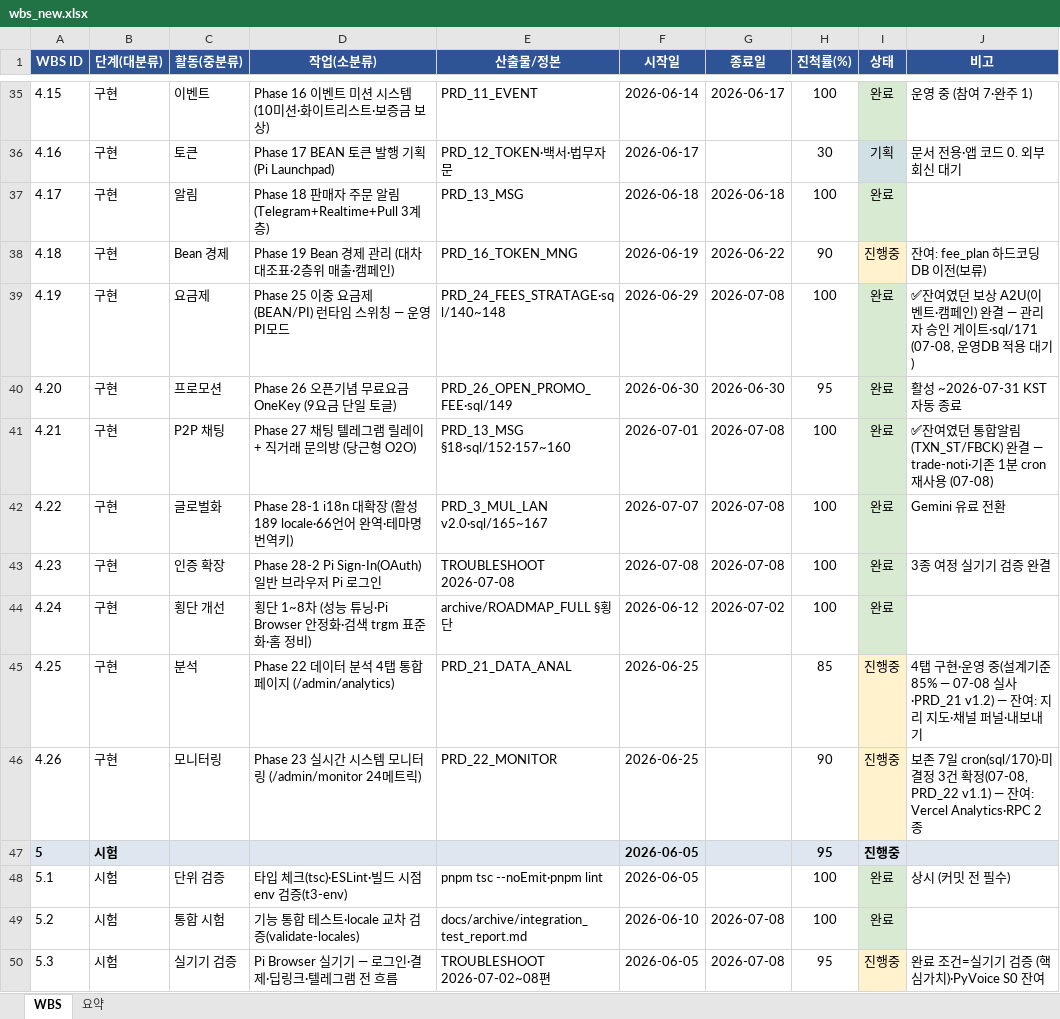
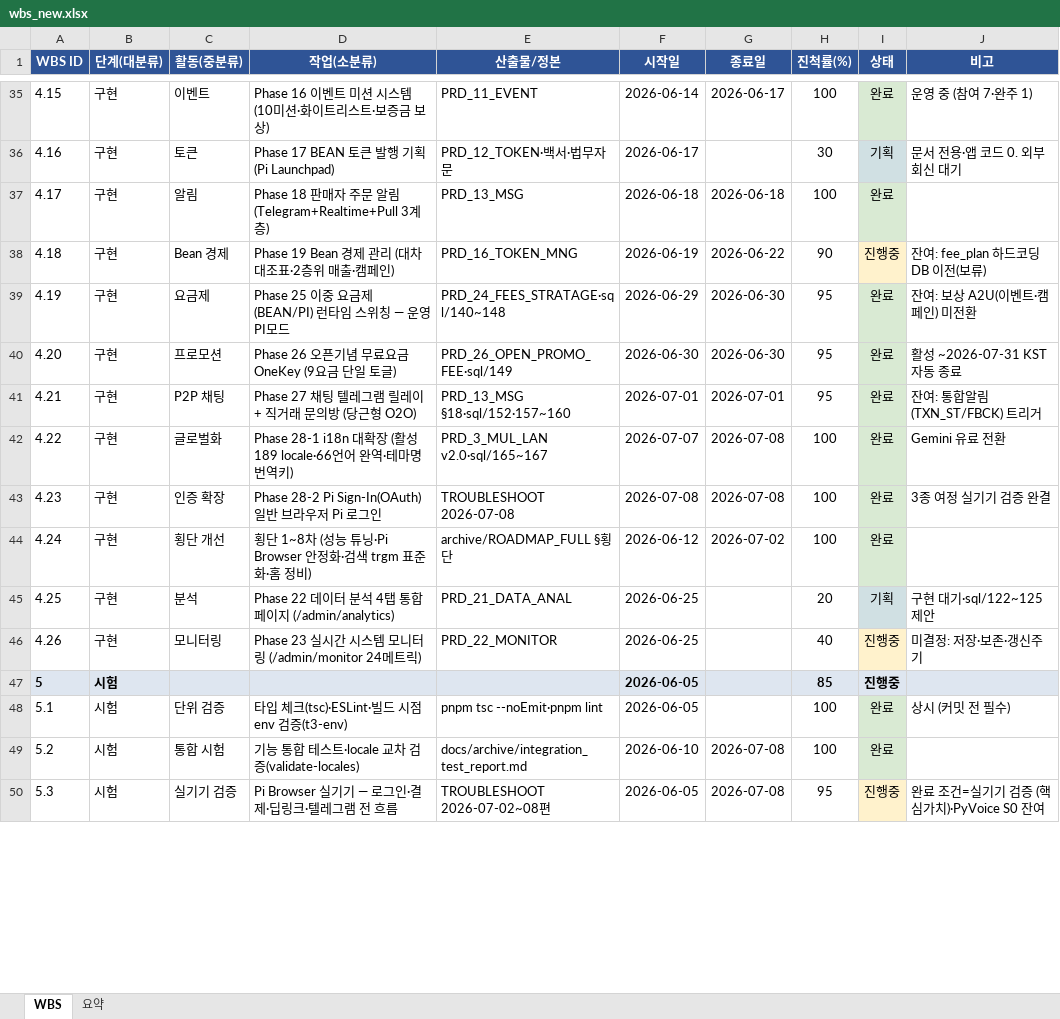
Before and after one commit to anakinwon/loginpi, an Excel workbook: docs/wbs_new.xlsx, sheet WBS, drawn as a sheet; only a part is shown, gaps mark what is left out; values as stored, in another font and other column widths than the file's, no borders; the diff covers the shown part only; the diff names each change by its address in the sheet, - before the commit and + after, or states it on an @@ line.

```diff
--- a/docs/wbs_new.xlsx (sheet WBS)
+++ b/docs/wbs_new.xlsx (sheet WBS)
-G39 (종료일): 2026-07-08
+G39 (종료일): 2026-06-30
-H39 (진척률(%)): 100
+H39 (진척률(%)): 95
-J39 (비고): ✅잔여였던 보상 A2U(이벤트·캠페인) 완결 — 관리자 승인 게이트·sql/171 (07-08, 운영DB 적용 대기)
+J39 (비고): 잔여: 보상 A2U(이벤트·캠페인) 미전환
-G41 (종료일): 2026-07-08
+G41 (종료일): 2026-07-01
-H41 (진척률(%)): 100
+H41 (진척률(%)): 95
-J41 (비고): ✅잔여였던 통합알림(TXN_ST/FBCK) 완결 — trade-noti·기존 1분 cron 재사용 (07-08)
+J41 (비고): 잔여: 통합알림(TXN_ST/FBCK) 트리거
-H45 (진척률(%)): 85
+H45 (진척률(%)): 20
-I45 (상태): 진행중
+I45 (상태): 기획
-I45 fill: #FFF2CC
+I45 fill: #D0E0E3
-J45 (비고): 4탭 구현·운영 중(설계기준 85% — 07-08 실사·PRD_21 v1.2) — 잔여: 지리 지도·채널 퍼널·내보내기
+J45 (비고): 구현 대기·sql/122~125 제안
-H46 (진척률(%)): 90
+H46 (진척률(%)): 40
-J46 (비고): 보존 7일 cron(sql/170)·미결정 3건 확정(07-08, PRD_22 v1.1) — 잔여: Vercel Analytics·RPC 2종
+J46 (비고): 미결정: 저장·보존·갱신주기
-H47 (진척률(%)): 95
+H47 (진척률(%)): 85
```
Also changed, not shown: 15 edited cells and cell formats elsewhere in this sheet, sheet 요약, 5 other files.
